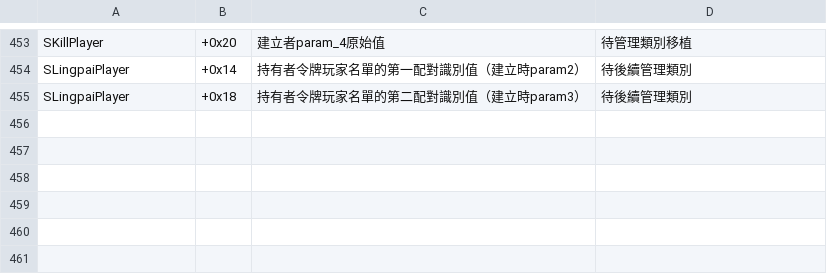
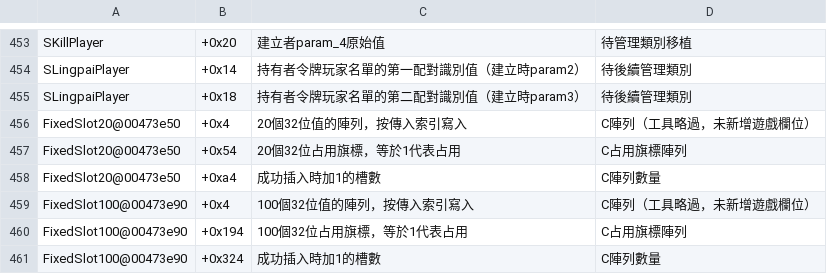
Before and after one commit to chanwunkong/SideTest, a TSV file: QinPort/tools/fields.tsv, drawn as a sheet; only a part is shown, gaps mark what is left out.

```diff
--- a/QinPort/tools/fields.tsv
+++ b/QinPort/tools/fields.tsv
@@ -455 +455,7 @@ SLingpaiPlayer	+0x14	持有者令牌玩家名單的第一配對識別值（建
 SLingpaiPlayer	+0x18	持有者令牌玩家名單的第二配對識別值（建立時param3）	待後續管理類別
+FixedSlot20@00473e50	+0x4	20個32位值的陣列，按傳入索引寫入	C陣列（工具略過，未新增遊戲欄位）
+FixedSlot20@00473e50	+0x54	20個32位占用旗標，等於1代表占用	C占用旗標陣列
+FixedSlot20@00473e50	+0xa4	成功插入時加1的槽數	C陣列數量
+FixedSlot100@00473e90	+0x4	100個32位值的陣列，按傳入索引寫入	C陣列（工具略過，未新增遊戲欄位）
+FixedSlot100@00473e90	+0x194	100個32位占用旗標，等於1代表占用	C占用旗標陣列
+FixedSlot100@00473e90	+0x324	成功插入時加1的槽數	C陣列數量
```
Also changed, not shown: QinPort/FUNCS.tsv, QinPort/tools/base_map.tsv, 3 other files.
